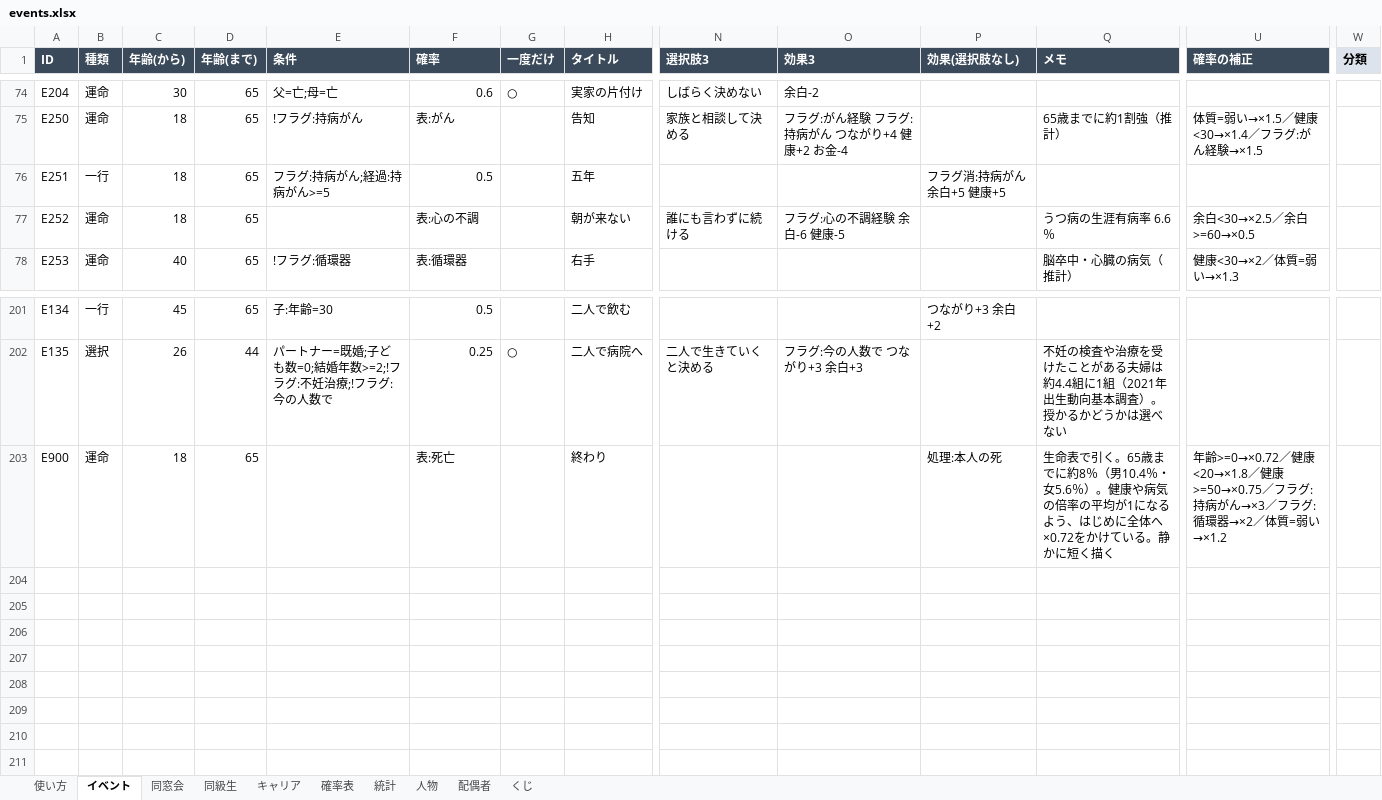
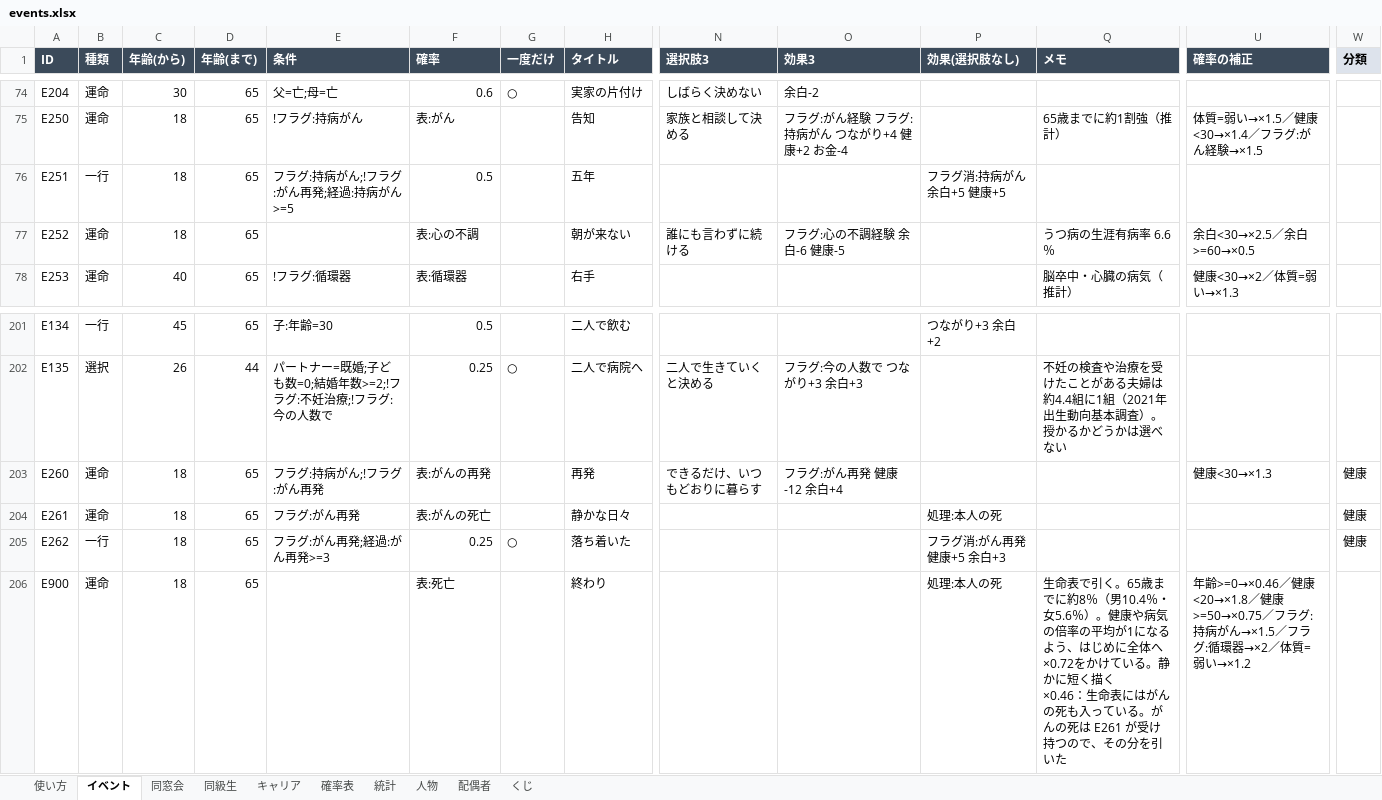
Before and after one commit to say5-tomo-3104/yamedoki-ai-money, an Excel workbook: dosokai-life/data/events.xlsx, sheet イベント, drawn as a sheet; only a part is shown, gaps mark what is left out; values as stored, in another font and other column widths than the file's, no borders; addresses are those after the commit; rows hold the shown columns only; ↵ is a line break in a cell; the diff names each change by its address in the sheet, - before the commit and + after, or states it on an @@ line.

```diff
--- a/dosokai-life/data/events.xlsx (sheet イベント)
+++ b/dosokai-life/data/events.xlsx (sheet イベント)
-E76 (条件): フラグ:持病がん;経過:持病がん>=5
+E76 (条件): フラグ:持病がん;!フラグ:がん再発;経過:持病がん>=5
+row 203: E260 | 運命 | 18 | 65 | フラグ:持病がん;!フラグ:がん再発 | 表:がんの再発 |  | 再発 | できるだけ、いつもどおりに暮らす | フラグ:がん再発 健康-12 余白+4 |  |  | 健康<30→×1.3 | 健康
+row 204: E261 | 運命 | 18 | 65 | フラグ:がん再発 | 表:がんの死亡 |  | 静かな日々 |  |  | 処理:本人の死 |  |  | 健康
+row 205: E262 | 一行 | 18 | 65 | フラグ:がん再発;経過:がん再発>=3 | 0.25 | ○ | 落ち着いた |  |  | フラグ消:がん再発 健康+5 余白+3 |  |  | 健康
-Q206 (メモ): …短く描く
+Q206 (メモ): …短く描く ↵ ×0.46：生命表にはがんの死も入っている。がんの死は E261 が受け持つので、その分を引いた
-U206 (確率の補正): 年齢>=0→×0.72／健康<20→×1.8／健康>=50→×0.75／フラグ:持病がん→×3／フラグ…
+U206 (確率の補正): 年齢>=0→×0.46／健康<20→×1.8／健康>=50→×0.75／フラグ:持病がん→×1.5／フラグ…
```
Also changed, not shown: sheet 確率表, 3 other files.
